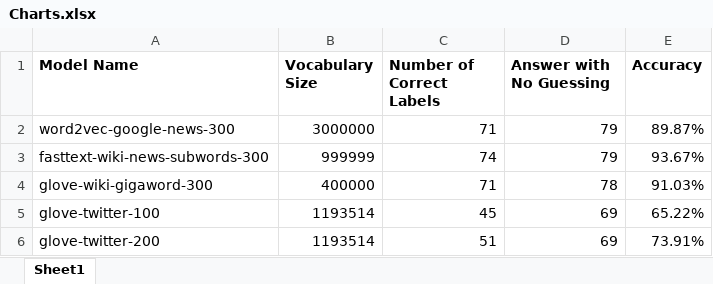
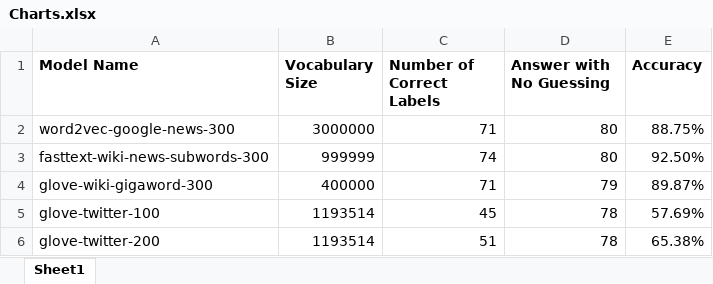
Before and after one commit to WilliamM-L/COMP472-A3-Word_Embeddings, an Excel workbook: charts/Charts.xlsx, sheet Sheet1, drawn as a sheet; values as stored, in another font and other column widths than the file's, no borders; charts and pictures not drawn; the diff names each change by its address in the sheet, - before the commit and + after, or states it on an @@ line.

```diff
--- a/charts/Charts.xlsx (sheet Sheet1)
+++ b/charts/Charts.xlsx (sheet Sheet1)
-D2:D3 (Answer with No Guessing): 79
+D2:D3 (Answer with No Guessing): 80
-E2 (Accuracy): 89.87%
+E2 (Accuracy): 88.75%
-E3 (Accuracy): 93.67%
+E3 (Accuracy): 92.50%
-D4 (Answer with No Guessing): 78
+D4 (Answer with No Guessing): 79
-E4 (Accuracy): 91.03%
+E4 (Accuracy): 89.87%
-D5:D6 (Answer with No Guessing): 69
+D5:D6 (Answer with No Guessing): 78
-E5 (Accuracy): 65.22%
+E5 (Accuracy): 57.69%
-E6 (Accuracy): 73.91%
+E6 (Accuracy): 65.38%
```
Also changed, not shown: charts or pictures, 8 other files.
